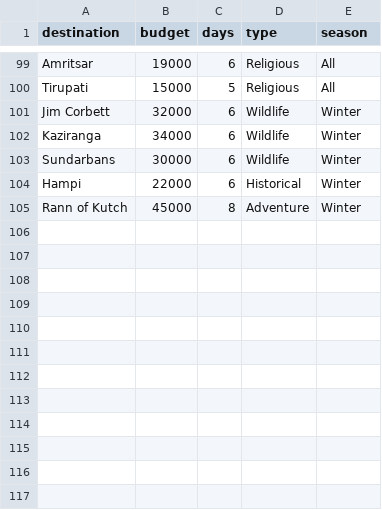
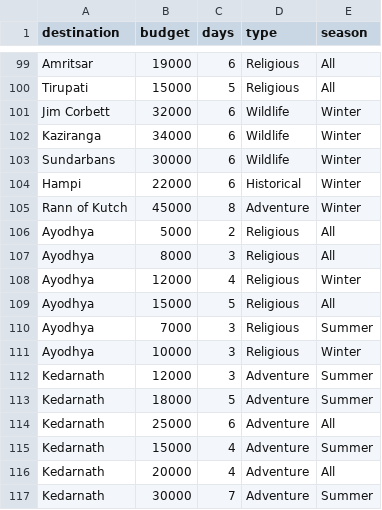
Before and after one commit to Pranav-Kaushik008/Smart-Travel-Planner, a CSV file: backend/data/destinations.csv, drawn as a sheet; only a part is shown, gaps mark what is left out.

Commit message:
Travel Planner Initial Commit

```diff
--- a/backend/data/destinations.csv
+++ b/backend/data/destinations.csv
@@ -105 +105,13 @@ Hampi,22000,6,Historical,Winter
 Rann of Kutch,45000,8,Adventure,Winter
+Ayodhya,5000,2,Religious,All
+Ayodhya,8000,3,Religious,All
+Ayodhya,12000,4,Religious,Winter
+Ayodhya,15000,5,Religious,All
+Ayodhya,7000,3,Religious,Summer
+Ayodhya,10000,3,Religious,Winter
+Kedarnath,12000,3,Adventure,Summer
+Kedarnath,18000,5,Adventure,Summer
+Kedarnath,25000,6,Adventure,All
+Kedarnath,15000,4,Adventure,Summer
+Kedarnath,20000,4,Adventure,All
+Kedarnath,30000,7,Adventure,Summer
```
